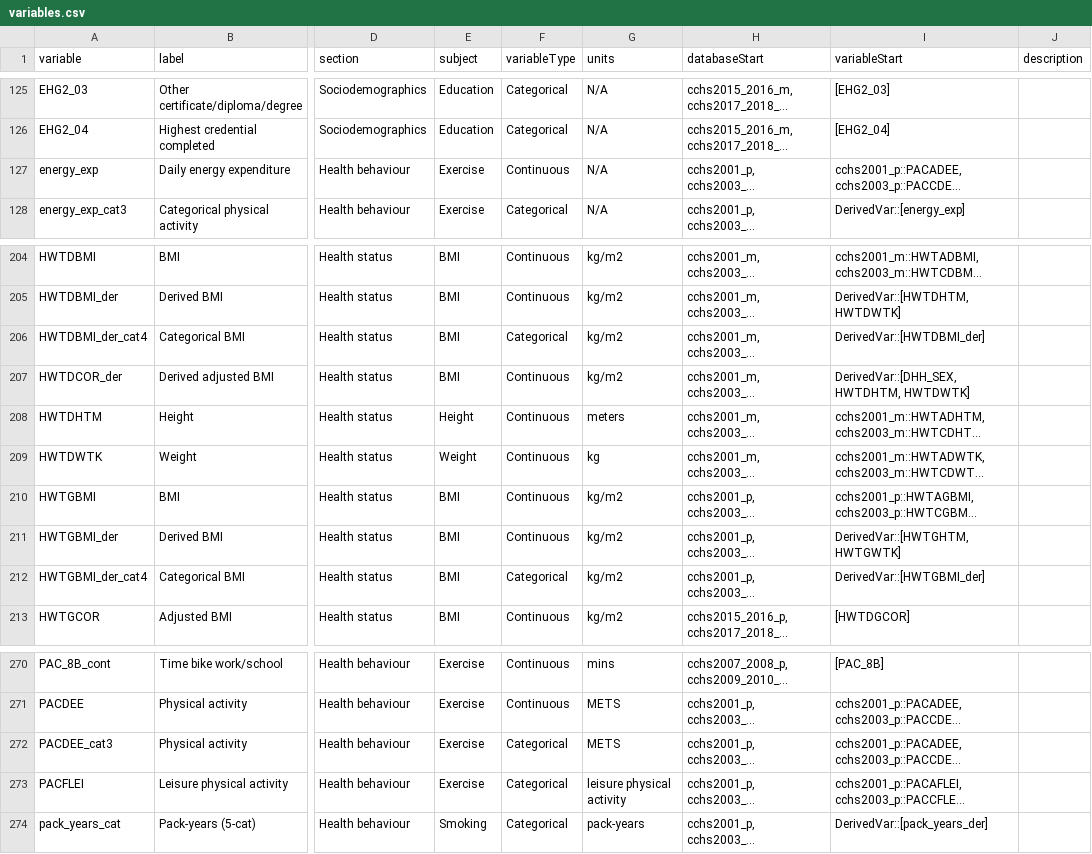
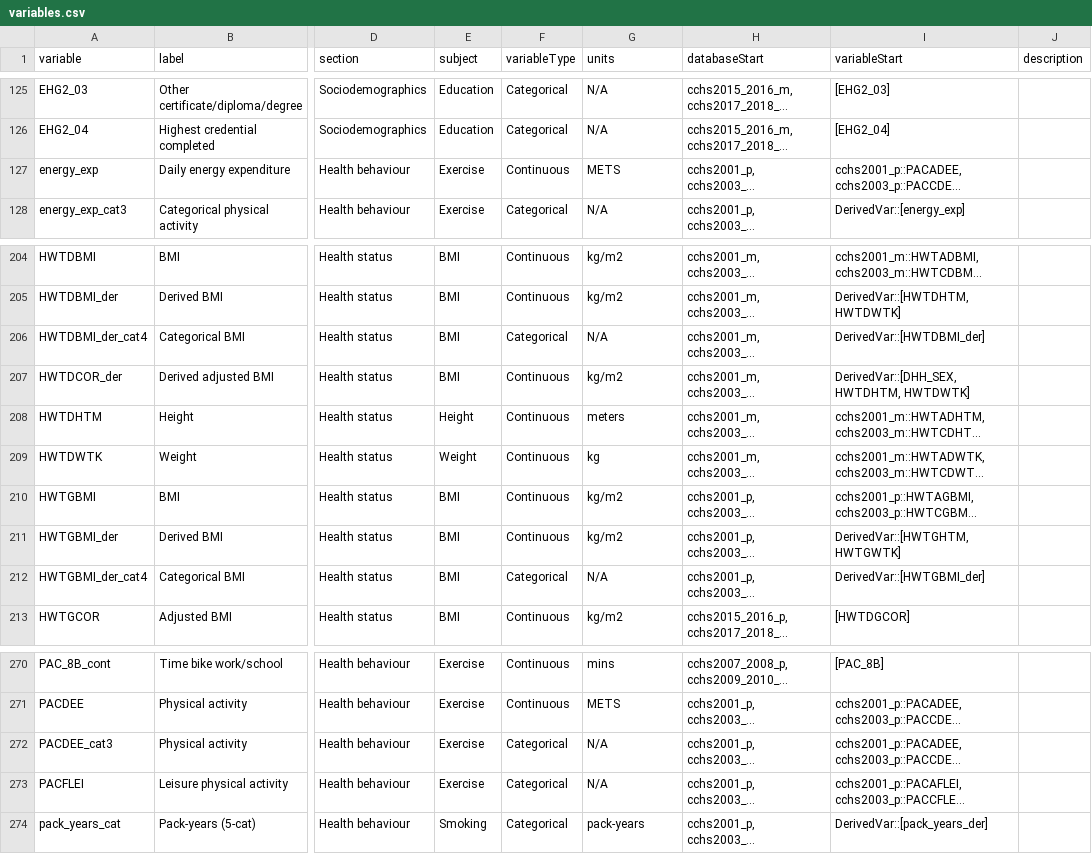
Before and after one commit to Big-Life-Lab/cchsflow, a CSV file: inst/extdata/variables.csv, drawn as a sheet; only a part is shown, gaps mark what is left out; long unchanged cells end in …; the diff names each change by its address in the sheet, - before the commit and + after, or states it on an @@ line.

Commit message:
Further standardized worksheet units and NA labels, and clarified this more in csv-conventions.md

```diff
--- a/inst/extdata/variables.csv
+++ b/inst/extdata/variables.csv
-G127 (units): N/A
+G127 (units): METS
-G206 (units): kg/m2
+G206 (units): N/A
-G212 (units): kg/m2
+G212 (units): N/A
-G272 (units): METS
+G272 (units): N/A
-G273 (units): leisure physical activity
+G273 (units): N/A
```
Also changed, not shown: 4 other files.
